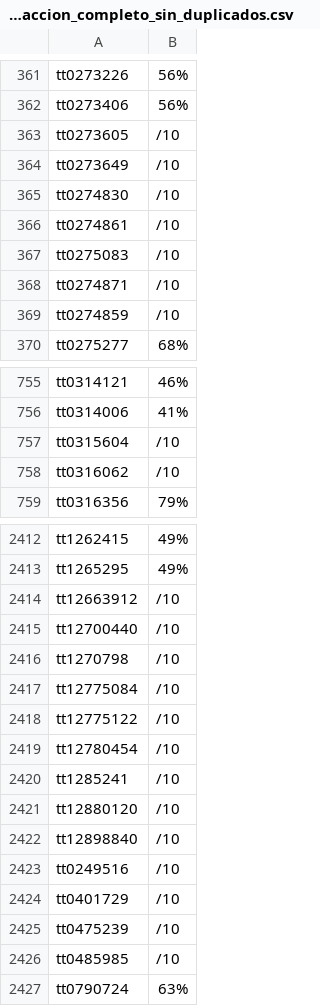
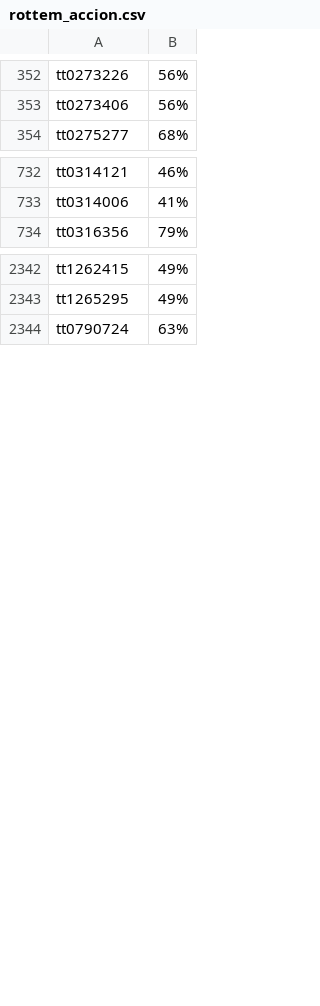
Before and after one commit to BSReguera/project-da-promo-G-module-2-team-3, a CSV file: Fase2_datos/Archivos_ROTTEM/rottem_accion.csv (was Fase2_datos/rottem_accion_completo_sin_duplicados.csv), drawn as a sheet; only a part is shown, gaps mark what is left out; the diff covers the shown part only.

```diff
--- a/Fase2_datos/rottem_accion_completo_sin_duplicados.csv
+++ b/Fase2_datos/Archivos_ROTTEM/rottem_accion.csv
@@ -362,9 +353,2 @@ tt0273226,56%
 tt0273406,56%
-tt0273605,/10
-tt0273649,/10
-tt0274830,/10
-tt0274861,/10
-tt0275083,/10
-tt0274871,/10
-tt0274859,/10
 tt0275277,68%
@@ -756,4 +733,2 @@ tt0314121,46%
 tt0314006,41%
-tt0315604,/10
-tt0316062,/10
 tt0316356,79%
@@ -2413,15 +2343,2 @@ tt1262415,49%
 tt1265295,49%
-tt12663912,/10
-tt12700440,/10
-tt1270798,/10
-tt12775084,/10
-tt12775122,/10
-tt12780454,/10
-tt1285241,/10
-tt12880120,/10
-tt12898840,/10
-tt0249516,/10
-tt0401729,/10
-tt0475239,/10
-tt0485985,/10
 tt0790724,63%
```
Also changed, not shown: 69 removed rows elsewhere in this file, Fase2_datos/Archivos_ROTTEM/rottem_drama.csv, 52 other files.
